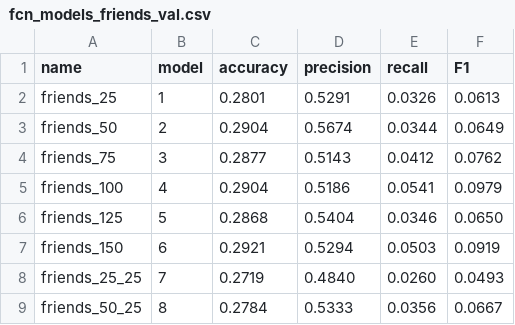
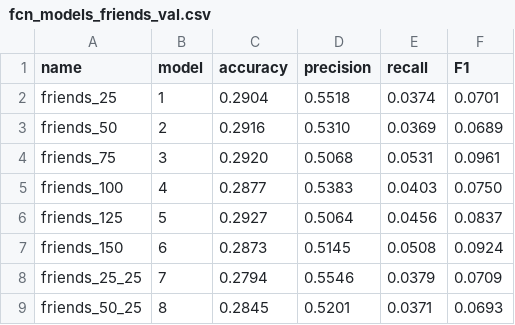
Before and after one commit to ISIS4221-JCN/HW03, a CSV file: doc/data/em_models/fcn_models_friends_val.csv, drawn as a sheet; only a part is shown; the diff covers the shown part only.

```diff
--- a/doc/data/em_models/fcn_models_friends_val.csv
+++ b/doc/data/em_models/fcn_models_friends_val.csv
@@ -1,9 +1,9 @@
 name,model,accuracy,precision,recall,F1
-friends_25,1,0.2801,0.5291,0.0326,0.0613
-friends_50,2,0.2904,0.5674,0.0344,0.0649
-friends_75,3,0.2877,0.5143,0.0412,0.0762
-friends_100,4,0.2904,0.5186,0.0541,0.0979
-friends_125,5,0.2868,0.5404,0.0346,0.0650
-friends_150,6,0.2921,0.5294,0.0503,0.0919
-friends_25_25,7,0.2719,0.4840,0.0260,0.0493
-friends_50_25,8,0.2784,0.5333,0.0356,0.0667
+friends_25,1,0.2904,0.5518,0.0374,0.0701
+friends_50,2,0.2916,0.5310,0.0369,0.0689
+friends_75,3,0.2920,0.5068,0.0531,0.0961
+friends_100,4,0.2877,0.5383,0.0403,0.0750
+friends_125,5,0.2927,0.5064,0.0456,0.0837
+friends_150,6,0.2873,0.5145,0.0508,0.0924
+friends_25_25,7,0.2794,0.5546,0.0379,0.0709
+friends_50_25,8,0.2845,0.5201,0.0371,0.0693
```
Also changed, not shown: 32 edited cells elsewhere in this file, doc/data/em_models/fcn_models_friends_train.csv, doc/data/em_models/fcn_models_simpsons_train.csv, 19 other files.
